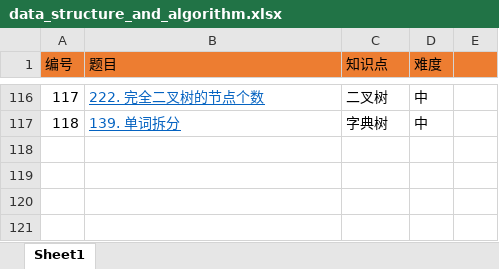
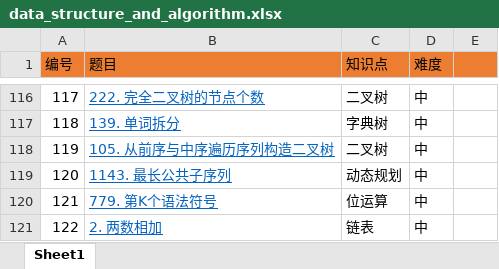
Before and after one commit to luojun96/go-opt, an Excel workbook: algorithms/data_structure_and_algorithm.xlsx, sheet Sheet1, drawn as a sheet; only a part is shown, gaps mark what is left out; values as stored, in another font and other column widths than the file's, no borders; the diff names each change by its address in the sheet, - before the commit and + after, or states it on an @@ line.

Commit message:
add some problems of algorithm

```diff
--- a/algorithms/data_structure_and_algorithm.xlsx (sheet Sheet1)
+++ b/algorithms/data_structure_and_algorithm.xlsx (sheet Sheet1)
+row 118: 119 | 105. 从前序与中序遍历序列构造二叉树 | 二叉树 | 中
+row 119: 120 | 1143. 最长公共子序列 | 动态规划 | 中
+row 120: 121 | 779. 第K个语法符号 | 位运算 | 中
+row 121: 122 | 2. 两数相加 | 链表 | 中
```
Also changed, not shown: 9 other files.
